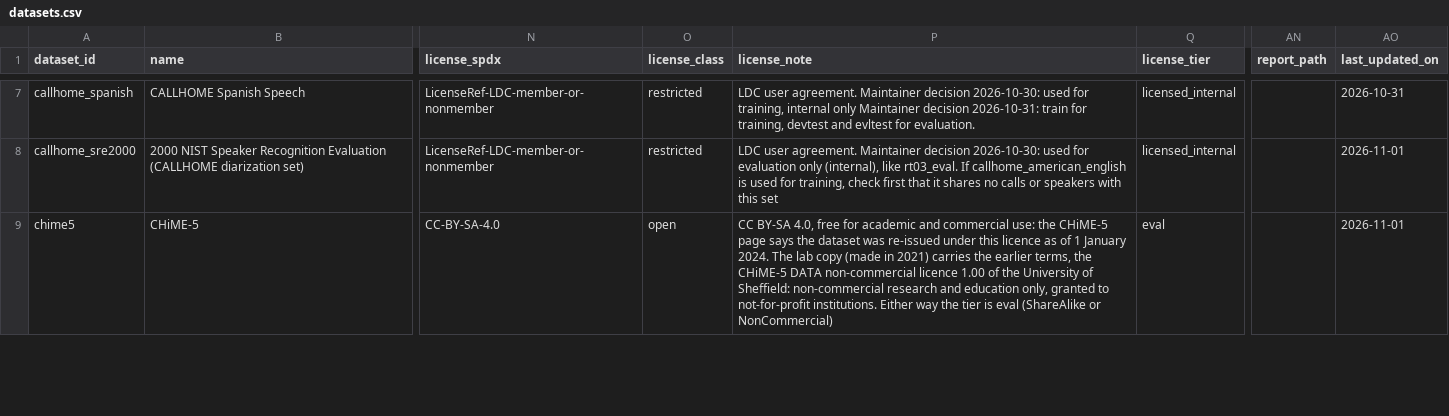
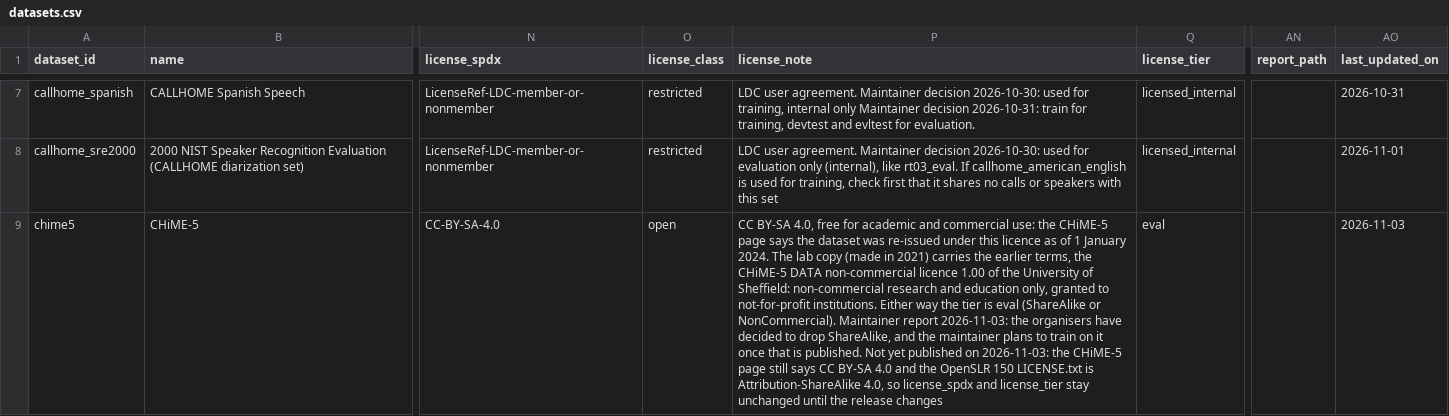
Before and after one commit to KimHaeri/sd_dataset_db, a CSV file: data/datasets.csv, drawn as a sheet; only a part is shown, gaps mark what is left out; the diff covers the shown part only; the diff names each change by its address in the sheet, - before the commit and + after, or states it on an @@ line.

```diff
--- a/data/datasets.csv
+++ b/data/datasets.csv
-P9 (license_note): …(ShareAlike or NonCommercial)
+P9 (license_note): …(ShareAlike or NonCommercial). Maintainer report 2026-11-03: the organisers have decided to drop ShareAlike, and the maintainer plans to train on it once that is published. Not yet published on 2026-11-03: the CHiME-5 page still says CC BY-SA 4.0 and the OpenSLR 150 LICENSE.txt is Attribution-ShareAlike 4.0, so license_spdx and license_tier stay unchanged until the release changes
-AO9 (last_updated_on): 2026-11-01
+AO9 (last_updated_on): 2026-11-03
```
Also changed, not shown: 2 edited cells elsewhere in this file.
